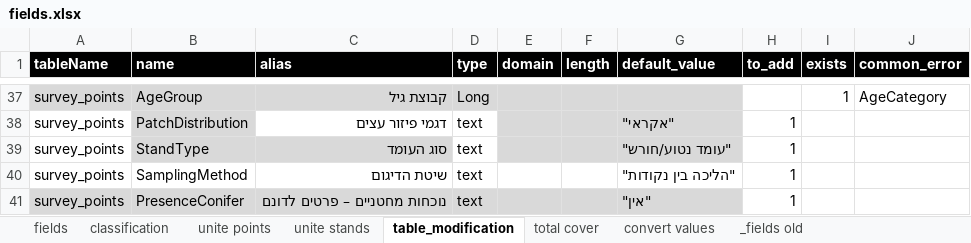
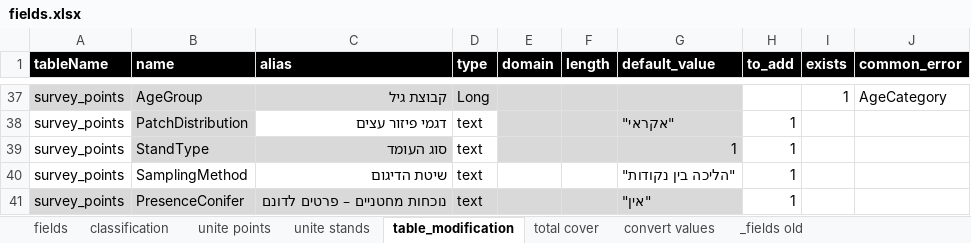
Before and after one commit to keren-harel/Deshe, an Excel workbook: DesheTools/configuration/fields.xlsx, sheet table_modification, drawn as a sheet; only a part is shown, gaps mark what is left out; values as stored, in another font and other column widths than the file's, no borders; the diff names each change by its address in the sheet, - before the commit and + after, or states it on an @@ line.

Commit message:
ערך דיפולט לסוג העומד

```diff
--- a/DesheTools/configuration/fields.xlsx (sheet table_modification)
+++ b/DesheTools/configuration/fields.xlsx (sheet table_modification)
-G39 (default_value): "עומד נטוע/חורש"
+G39 (default_value): 1
```
